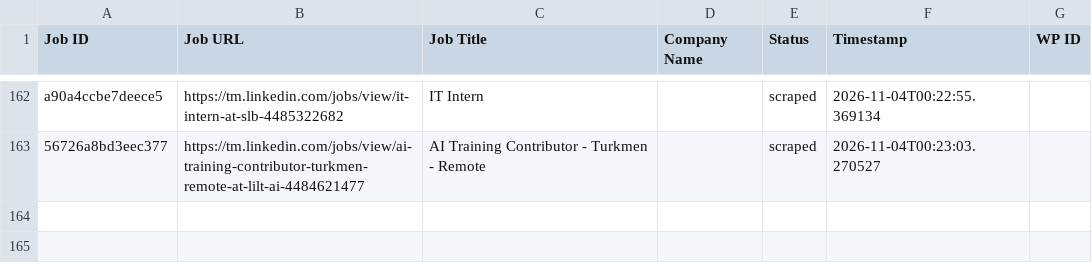
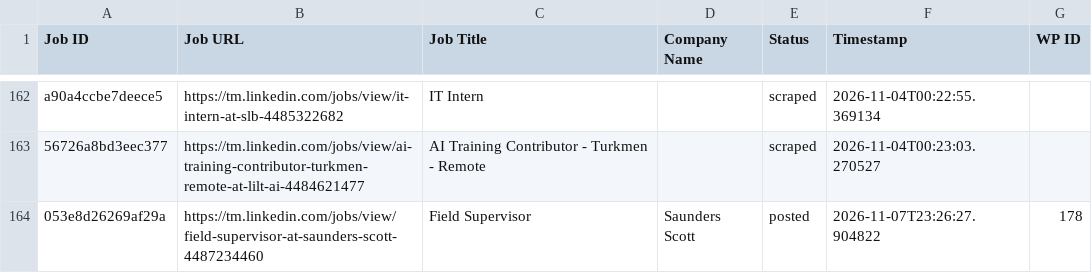
Before and after one commit to vindoky/tm, a CSV file: processed_jobs.csv, drawn as a sheet; only a part is shown, gaps mark what is left out; the diff names each change by its address in the sheet, - before the commit and + after, or states it on an @@ line.

```diff
--- a/processed_jobs.csv
+++ b/processed_jobs.csv
+row 164: 053e8d26269af29a | https://tm.linkedin.com/jobs/view/field-supervisor-at-saunders-scott-4487234460 | Field Supervisor | Saunders Scott | posted | 2026-11-07T23:26:27.904822 | 178
```
